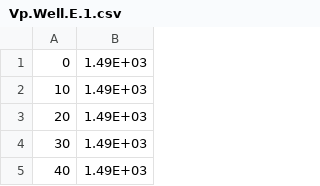
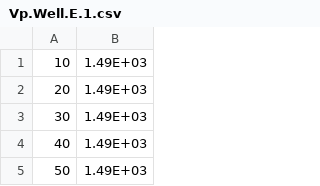
Before and after one commit to AntonYashin/log_prediction, a CSV file: well_log_data/Vp.Well.E/Vp.Well.E.1.csv, drawn as a sheet; only a part is shown; the shorter side is filled out with more unchanged rows.

```diff
--- a/well_log_data/Vp.Well.E/Vp.Well.E.1.csv
+++ b/well_log_data/Vp.Well.E/Vp.Well.E.1.csv
@@ -1,2 +1 @@
-0,1.49E+03
 10,1.49E+03
```
Also changed, not shown: 2 other files.
